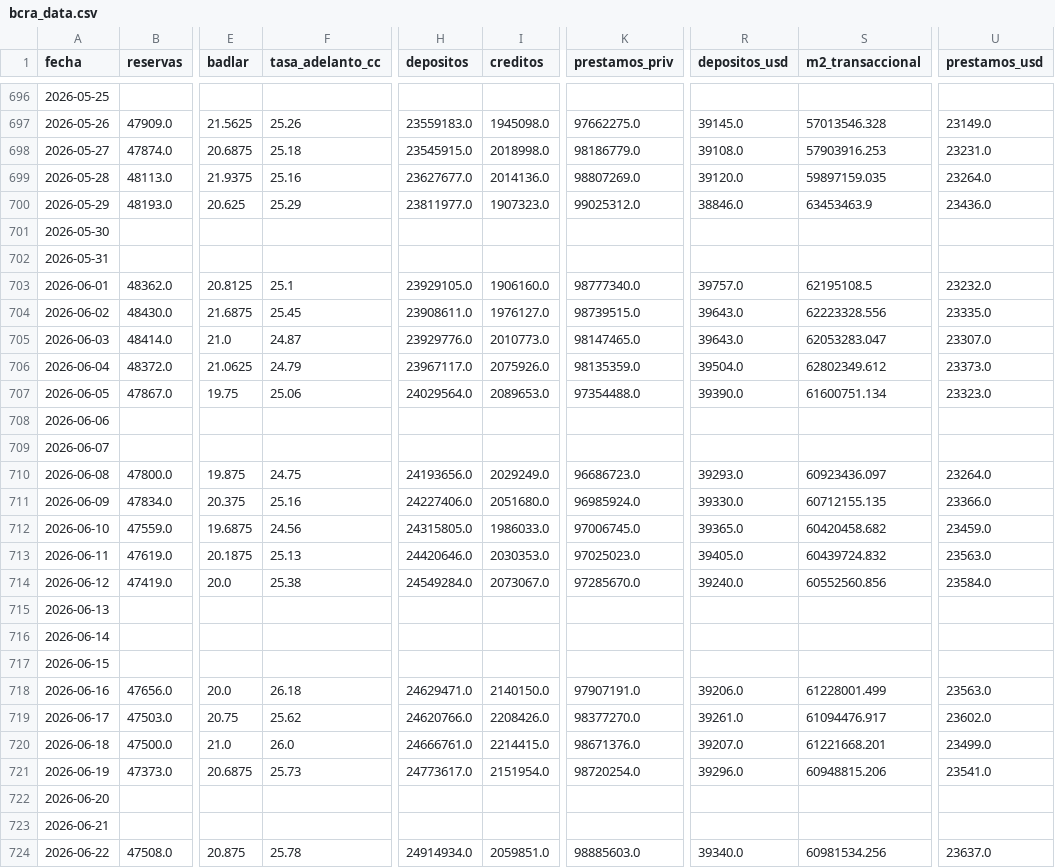
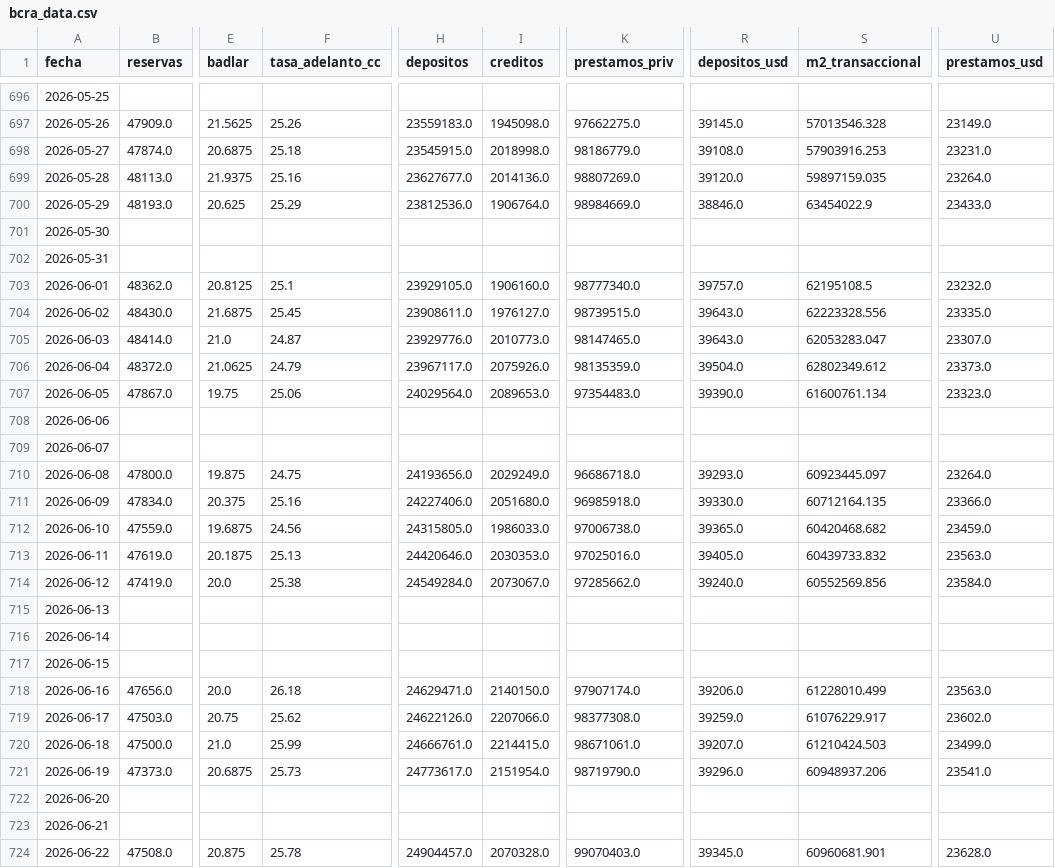
Before and after one commit to garciaborgheslautaro/acavalores-monitor-macro, a CSV file: data/bcra_data.csv, drawn as a sheet; only a part is shown, gaps mark what is left out; the diff covers the shown part only; the diff names each change by its address in the sheet, - before the commit and + after, or states it on an @@ line.

```diff
--- a/data/bcra_data.csv
+++ b/data/bcra_data.csv
-H700 (depositos): 23811977.0
+H700 (depositos): 23812536.0
-I700 (creditos): 1907323.0
+I700 (creditos): 1906764.0
-K700 (prestamos_priv): 99025312.0
+K700 (prestamos_priv): 98984669.0
-S700 (m2_transaccional): 63453463.9
+S700 (m2_transaccional): 63454022.9
-U700 (prestamos_usd): 23436.0
+U700 (prestamos_usd): 23433.0
-K707 (prestamos_priv): 97354488.0
+K707 (prestamos_priv): 97354483.0
-S707 (m2_transaccional): 61600751.134
+S707 (m2_transaccional): 61600761.134
-K710 (prestamos_priv): 96686723.0
+K710 (prestamos_priv): 96686718.0
-S710 (m2_transaccional): 60923436.097
+S710 (m2_transaccional): 60923445.097
-K711 (prestamos_priv): 96985924.0
+K711 (prestamos_priv): 96985918.0
-S711 (m2_transaccional): 60712155.135
+S711 (m2_transaccional): 60712164.135
-K712 (prestamos_priv): 97006745.0
+K712 (prestamos_priv): 97006738.0
-S712 (m2_transaccional): 60420458.682
+S712 (m2_transaccional): 60420468.682
-K713 (prestamos_priv): 97025023.0
+K713 (prestamos_priv): 97025016.0
-S713 (m2_transaccional): 60439724.832
+S713 (m2_transaccional): 60439733.832
-K714 (prestamos_priv): 97285670.0
+K714 (prestamos_priv): 97285662.0
-S714 (m2_transaccional): 60552560.856
+S714 (m2_transaccional): 60552569.856
-K718 (prestamos_priv): 97907191.0
+K718 (prestamos_priv): 97907174.0
-S718 (m2_transaccional): 61228001.499
+S718 (m2_transaccional): 61228010.499
-H719 (depositos): 24620766.0
+H719 (depositos): 24622126.0
-I719 (creditos): 2208426.0
+I719 (creditos): 2207066.0
-K719 (prestamos_priv): 98377270.0
+K719 (prestamos_priv): 98377308.0
-R719 (depositos_usd): 39261.0
+R719 (depositos_usd): 39259.0
-S719 (m2_transaccional): 61094476.917
+S719 (m2_transaccional): 61076229.917
-F720 (tasa_adelanto_cc): 26.0
+F720 (tasa_adelanto_cc): 25.99
-K720 (prestamos_priv): 98671376.0
+K720 (prestamos_priv): 98671061.0
-S720 (m2_transaccional): 61221668.201
+S720 (m2_transaccional): 61210424.503
-K721 (prestamos_priv): 98720254.0
+K721 (prestamos_priv): 98719790.0
-S721 (m2_transaccional): 60948815.206
+S721 (m2_transaccional): 60948937.206
-H724 (depositos): 24914934.0
+H724 (depositos): 24904457.0
-I724 (creditos): 2059851.0
+I724 (creditos): 2070328.0
-K724 (prestamos_priv): 98885603.0
+K724 (prestamos_priv): 99070403.0
-R724 (depositos_usd): 39340.0
+R724 (depositos_usd): 39345.0
-S724 (m2_transaccional): 60981534.256
+S724 (m2_transaccional): 60960681.901
-U724 (prestamos_usd): 23637.0
+U724 (prestamos_usd): 23628.0
```
Also changed, not shown: 47 edited cells elsewhere in this file, data/dolar_data.csv, data/itcrm_data.csv, 5 other files.
